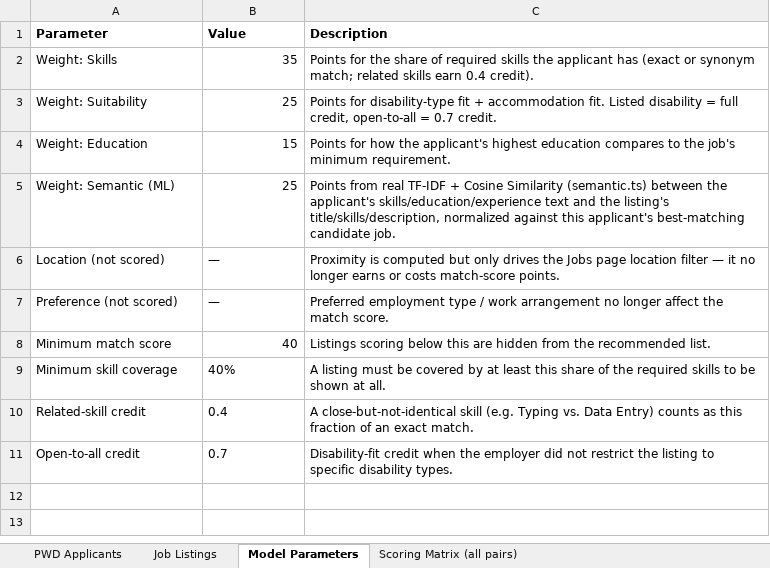
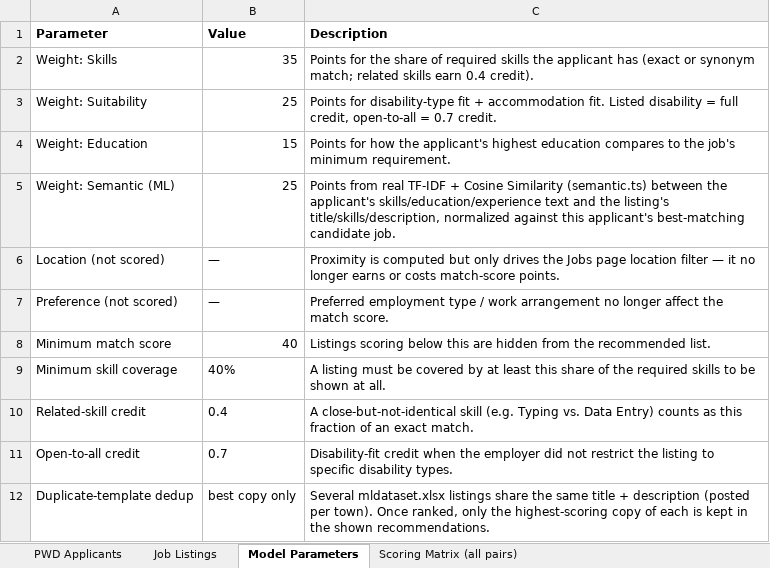
Before and after one commit to jadesupremo0-glitch/EqualAccess-Portal, an Excel workbook: thesis-recommendation-dataset.xlsx, sheet Model Parameters, drawn as a sheet; values as stored, in another font and other column widths than the file's, no borders; the diff names each change by its address in the sheet, - before the commit and + after, or states it on an @@ line.

```diff
--- a/thesis-recommendation-dataset.xlsx (sheet Model Parameters)
+++ b/thesis-recommendation-dataset.xlsx (sheet Model Parameters)
+row 12: Duplicate-template dedup | best copy only | Several mldataset.xlsx listings share the same title + description (posted per town). Once ranked, only the highest-scoring copy of each is kept in the shown recommendations.
```
Also changed, not shown: sheet Scoring Matrix (all pairs), sheet Job Listings, 3 other files.
